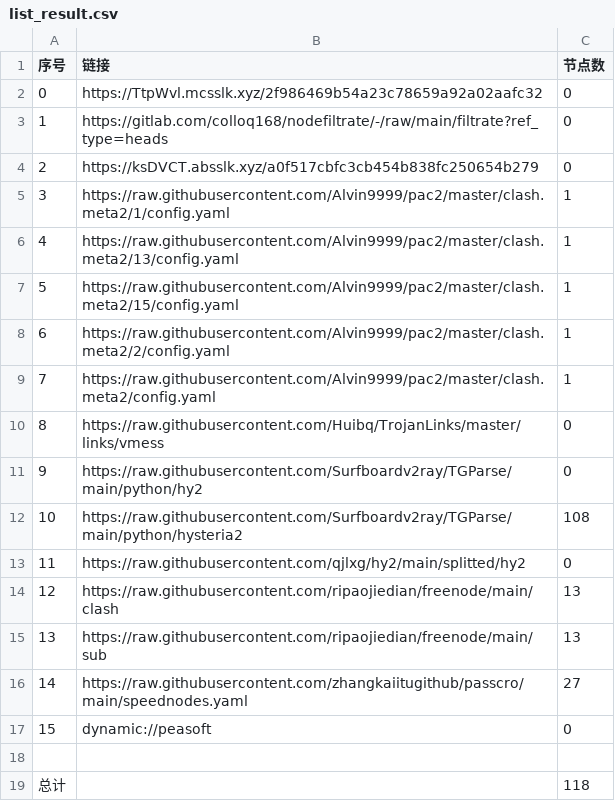
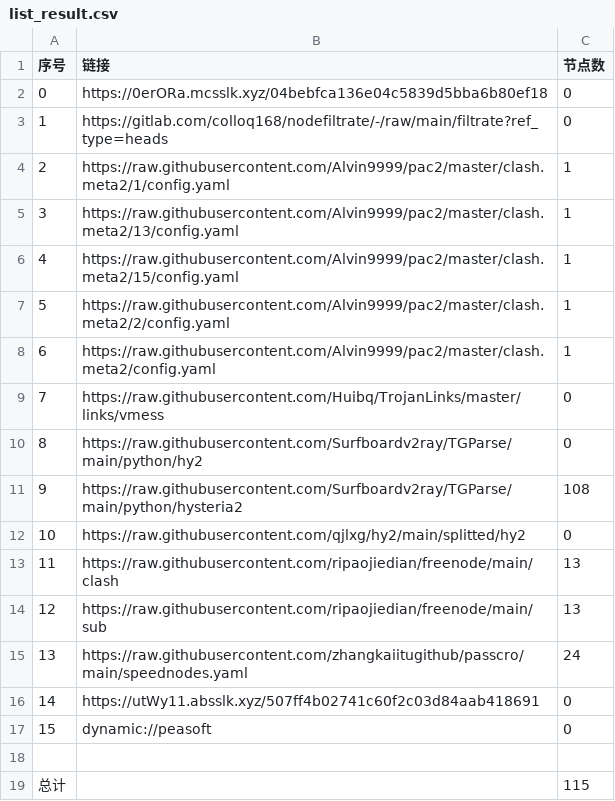
Before and after one commit to q291581201/NoMoreWalls, a CSV file: list_result.csv, drawn as a sheet; removed rows and columns are numbered as before the commit, all else as after; the diff names each change by its address in the sheet, - before the commit and + after, or states it on an @@ line.

```diff
--- a/list_result.csv
+++ b/list_result.csv
-B2 (链接): https://TtpWvl.mcsslk.xyz/2f986469b54a23c78659a92a02aafc32
+B2 (链接): https://0erORa.mcsslk.xyz/04bebfca136e04c5839d5bba6b80ef18
-row 4: 2 | https://ksDVCT.absslk.xyz/a0f517cbfc3cb454b838fc250654b279 | 0
@@ column A (序号) renumbered between rows 4 and 15 @@
-C15 (节点数): 27
+C15 (节点数): 24
+row 16: 14 | https://utWy11.absslk.xyz/507ff4b02741c60f2c03d84aab418691 | 0
-C19 (节点数): 118
+C19 (节点数): 115
```
Also changed, not shown: 22 other files.
